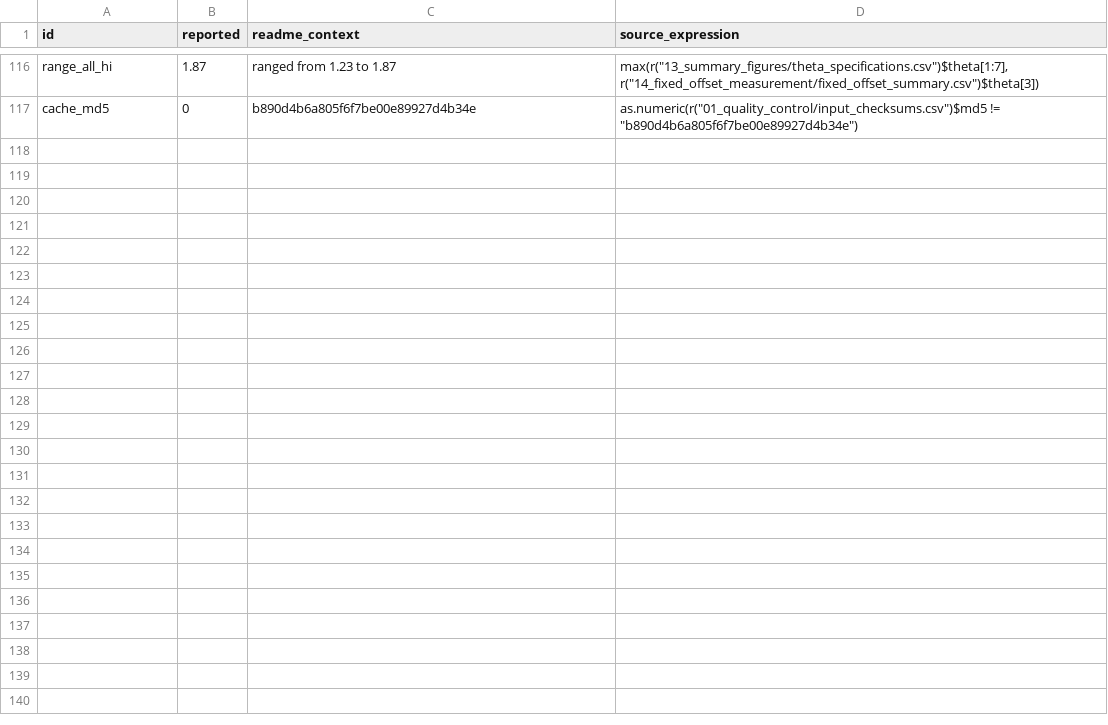
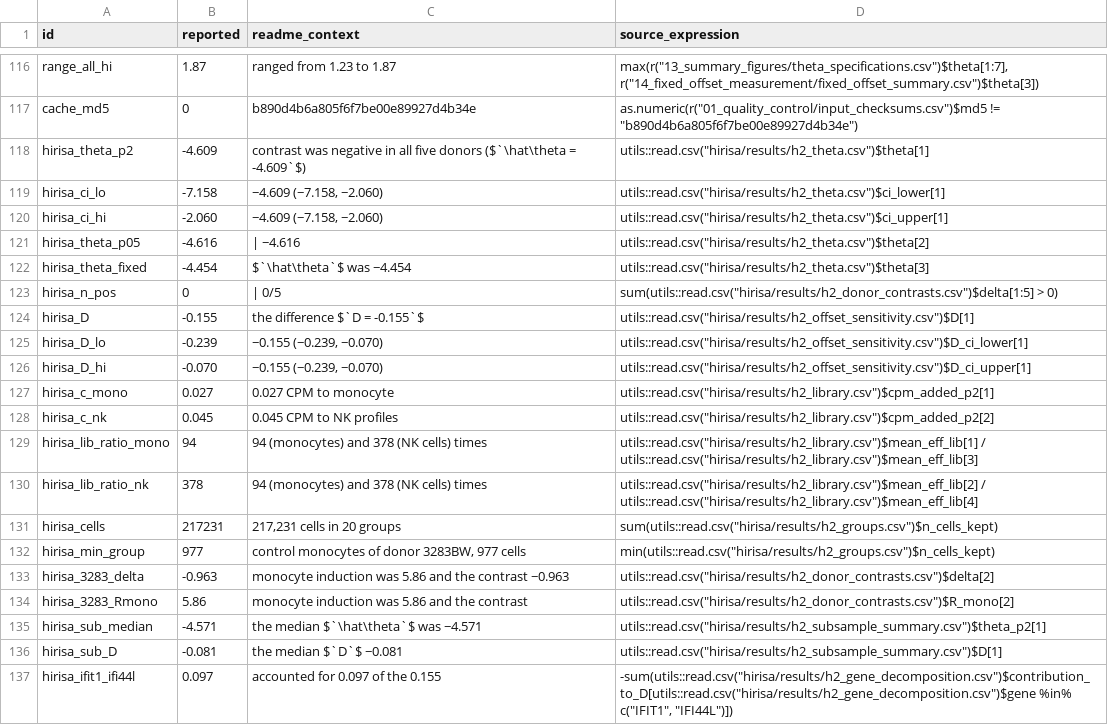
Before and after one commit to zeyuyaoy/interferon-response-robustness, a TSV file: release/reported_values.tsv, drawn as a sheet; only a part is shown, gaps mark what is left out; the diff names each change by its address in the sheet, - before the commit and + after, or states it on an @@ line.

```diff
--- a/release/reported_values.tsv
+++ b/release/reported_values.tsv
+row 118: hirisa_theta_p2 | -4.609 | contrast was negative in all five donors ($`\hat\theta = -4.609`$) | utils::read.csv("hirisa/results/h2_theta.csv")$theta[1]
+row 119: hirisa_ci_lo | -7.158 | −4.609 (−7.158, −2.060) | utils::read.csv("hirisa/results/h2_theta.csv")$ci_lower[1]
+row 120: hirisa_ci_hi | -2.060 | −4.609 (−7.158, −2.060) | utils::read.csv("hirisa/results/h2_theta.csv")$ci_upper[1]
+row 121: hirisa_theta_p05 | -4.616 | | −4.616 | utils::read.csv("hirisa/results/h2_theta.csv")$theta[2]
+row 122: hirisa_theta_fixed | -4.454 | $`\hat\theta`$ was −4.454 | utils::read.csv("hirisa/results/h2_theta.csv")$theta[3]
+row 123: hirisa_n_pos | 0 | | 0/5 | sum(utils::read.csv("hirisa/results/h2_donor_contrasts.csv")$delta[1:5] > 0)
+row 124: hirisa_D | -0.155 | the difference $`D = -0.155`$ | utils::read.csv("hirisa/results/h2_offset_sensitivity.csv")$D[1]
+row 125: hirisa_D_lo | -0.239 | −0.155 (−0.239, −0.070) | utils::read.csv("hirisa/results/h2_offset_sensitivity.csv")$D_ci_lower[1]
+row 126: hirisa_D_hi | -0.070 | −0.155 (−0.239, −0.070) | utils::read.csv("hirisa/results/h2_offset_sensitivity.csv")$D_ci_upper[1]
+row 127: hirisa_c_mono | 0.027 | 0.027 CPM to monocyte | utils::read.csv("hirisa/results/h2_library.csv")$cpm_added_p2[1]
+row 128: hirisa_c_nk | 0.045 | 0.045 CPM to NK profiles | utils::read.csv("hirisa/results/h2_library.csv")$cpm_added_p2[2]
+row 129: hirisa_lib_ratio_mono | 94 | 94 (monocytes) and 378 (NK cells) times | utils::read.csv("hirisa/results/h2_library.csv")$mean_eff_lib[1] / utils::read.csv("hirisa/results/h2_library.csv")$mean_eff_lib[3]
+row 130: hirisa_lib_ratio_nk | 378 | 94 (monocytes) and 378 (NK cells) times | utils::read.csv("hirisa/results/h2_library.csv")$mean_eff_lib[2] / utils::read.csv("hirisa/results/h2_library.csv")$mean_eff_lib[4]
+row 131: hirisa_cells | 217231 | 217,231 cells in 20 groups | sum(utils::read.csv("hirisa/results/h2_groups.csv")$n_cells_kept)
+row 132: hirisa_min_group | 977 | control monocytes of donor 3283BW, 977 cells | min(utils::read.csv("hirisa/results/h2_groups.csv")$n_cells_kept)
+row 133: hirisa_3283_delta | -0.963 | monocyte induction was 5.86 and the contrast −0.963 | utils::read.csv("hirisa/results/h2_donor_contrasts.csv")$delta[2]
+row 134: hirisa_3283_Rmono | 5.86 | monocyte induction was 5.86 and the contrast | utils::read.csv("hirisa/results/h2_donor_contrasts.csv")$R_mono[2]
+row 135: hirisa_sub_median | -4.571 | the median $`\hat\theta`$ was −4.571 | utils::read.csv("hirisa/results/h2_subsample_summary.csv")$theta_p2[1]
+row 136: hirisa_sub_D | -0.081 | the median $`D`$ −0.081 | utils::read.csv("hirisa/results/h2_subsample_summary.csv")$D[1]
+row 137: hirisa_ifit1_ifi44l | 0.097 | accounted for 0.097 of the 0.155 | -sum(utils::read.csv("hirisa/results/h2_gene_decomposition.csv")$contribution_to_D[utils::read.csv("hirisa/results/h2_gene_decomposition.csv")$gene %in% c("IFIT1", "IFI44L")])
```
Also changed, not shown: release/verification.csv, 3 other files.
